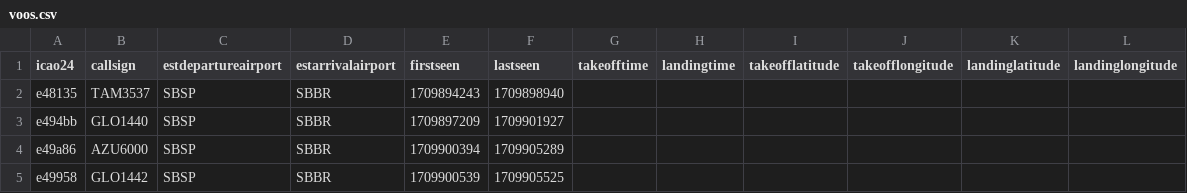
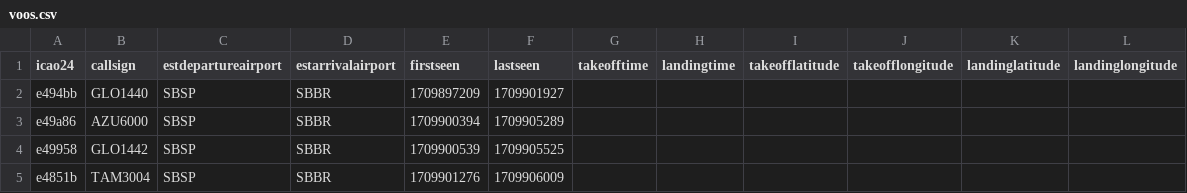
Before and after one commit to Pedro-Rocha12/gps_spoofing_detection, a CSV file: data/voos.csv, drawn as a sheet; only a part is shown; the shorter side is filled out with more unchanged rows.

Commit message:
Remove an empty row from voos.csv to clean up the dataset.

```diff
--- a/data/voos.csv
+++ b/data/voos.csv
@@ -1,3 +1,2 @@
 icao24,callsign,estdepartureairport,estarrivalairport,firstseen,lastseen,takeofftime,landingtime,takeofflatitude,takeofflongitude,landinglatitude,landinglongitude
-e48135,TAM3537 ,SBSP,SBBR,1709894243,1709898940,,,,,,
 e494bb,GLO1440 ,SBSP,SBBR,1709897209,1709901927,,,,,,
```
Also changed, not shown: data/completed.csv, 1 other file.
